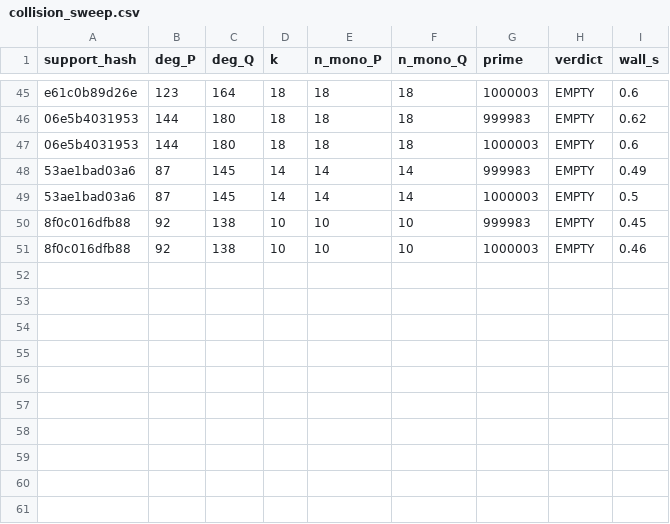
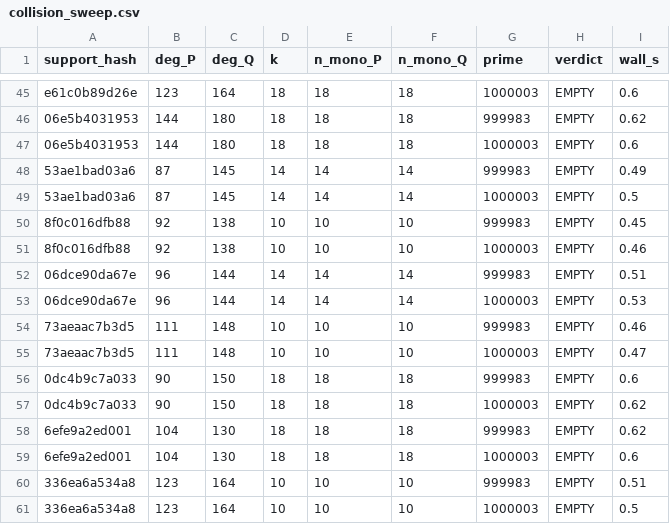
Before and after one commit to git-df-scott/jacobian_planar, a CSV file: night3/collision_sweep.csv, drawn as a sheet; only a part is shown, gaps mark what is left out.

```diff
--- a/night3/collision_sweep.csv
+++ b/night3/collision_sweep.csv
@@ -51 +51,11 @@ e61c0b89d26e,123,164,18,18,18,1000003,EMPTY,0.6
 8f0c016dfb88,92,138,10,10,10,1000003,EMPTY,0.46
+06dce90da67e,96,144,14,14,14,999983,EMPTY,0.51
+06dce90da67e,96,144,14,14,14,1000003,EMPTY,0.53
+73aeaac7b3d5,111,148,10,10,10,999983,EMPTY,0.46
+73aeaac7b3d5,111,148,10,10,10,1000003,EMPTY,0.47
+0dc4b9c7a033,90,150,18,18,18,999983,EMPTY,0.6
+0dc4b9c7a033,90,150,18,18,18,1000003,EMPTY,0.62
+6efe9a2ed001,104,130,18,18,18,999983,EMPTY,0.62
+6efe9a2ed001,104,130,18,18,18,1000003,EMPTY,0.6
+336ea6a534a8,123,164,10,10,10,999983,EMPTY,0.51
+336ea6a534a8,123,164,10,10,10,1000003,EMPTY,0.5
```
Also changed, not shown: 5 other files.
